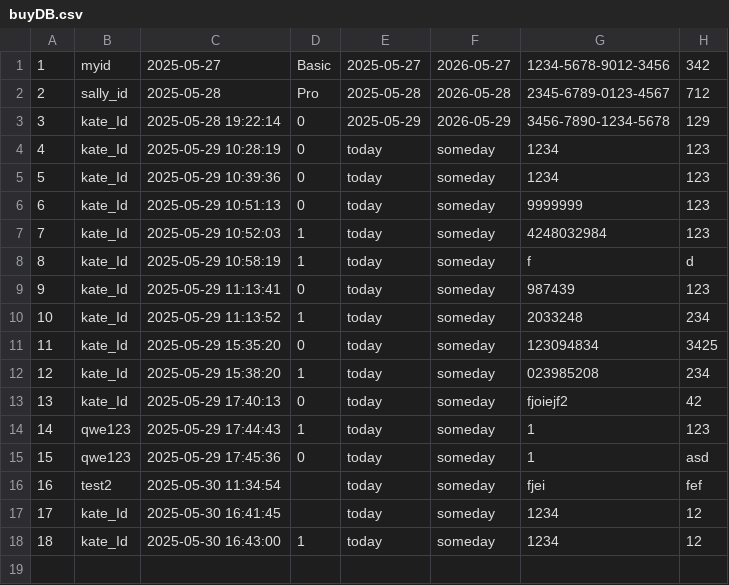
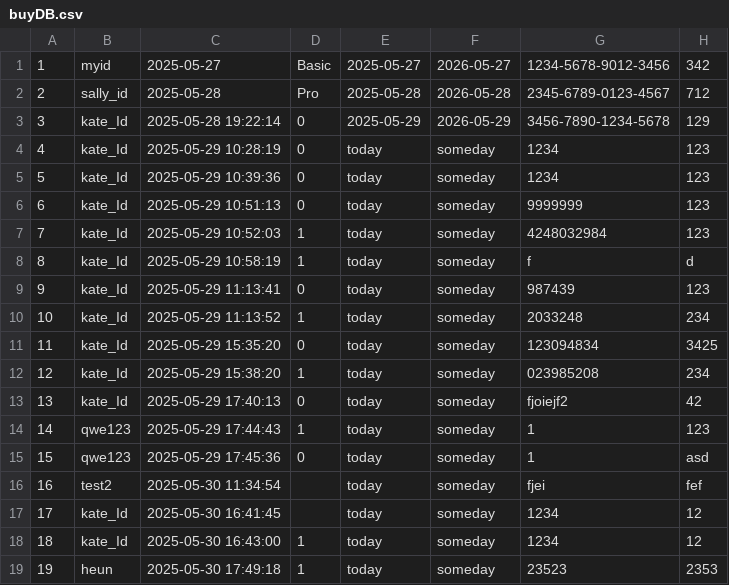
Before and after one commit to suckmylife/embedded_edu_miniproject, a CSV file: miniproject_1/yebbixDatabase/buyDB.csv, drawn as a sheet.

```diff
--- a/miniproject_1/yebbixDatabase/buyDB.csv
+++ b/miniproject_1/yebbixDatabase/buyDB.csv
@@ -18 +18,2 @@
 18,kate_Id,2025-05-30 16:43:00,1,today,someday,1234,12
+19,heun,2025-05-30 17:49:18,1,today,someday,23523,2353
```
Also changed, not shown: miniproject_1/yebbixDatabase/productDB.csv, miniproject_1/yebbixDatabase/recordDB.csv, 3 other files.
